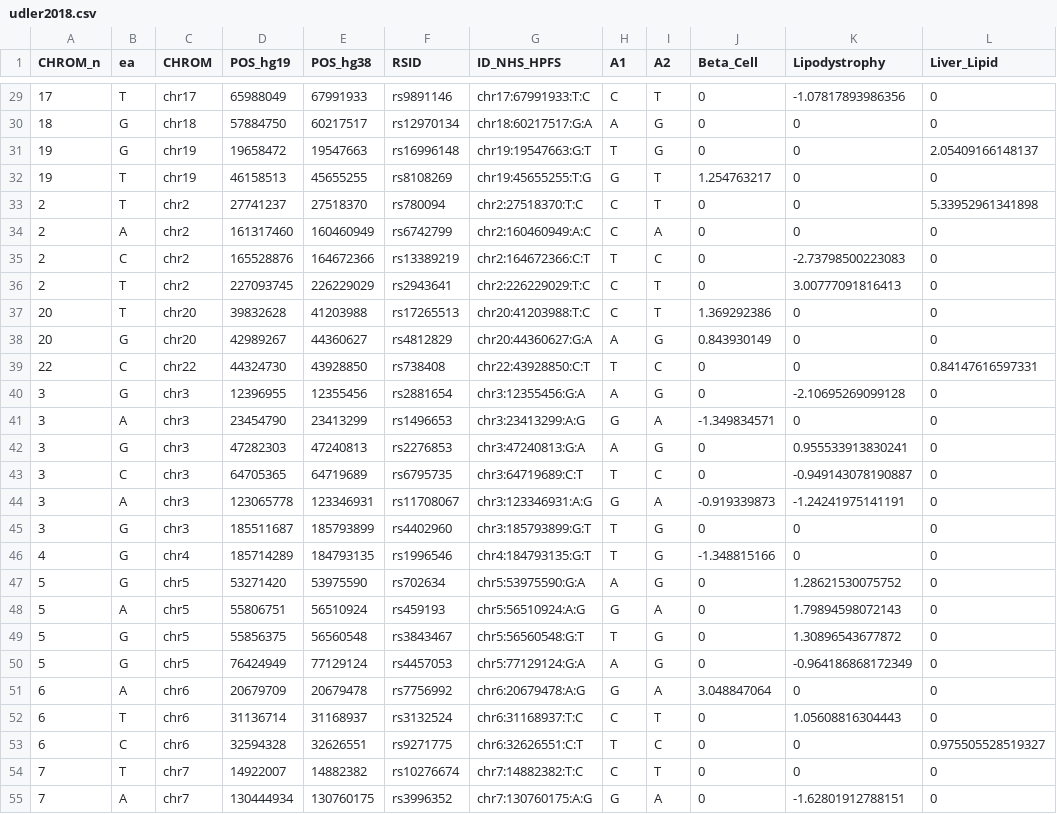
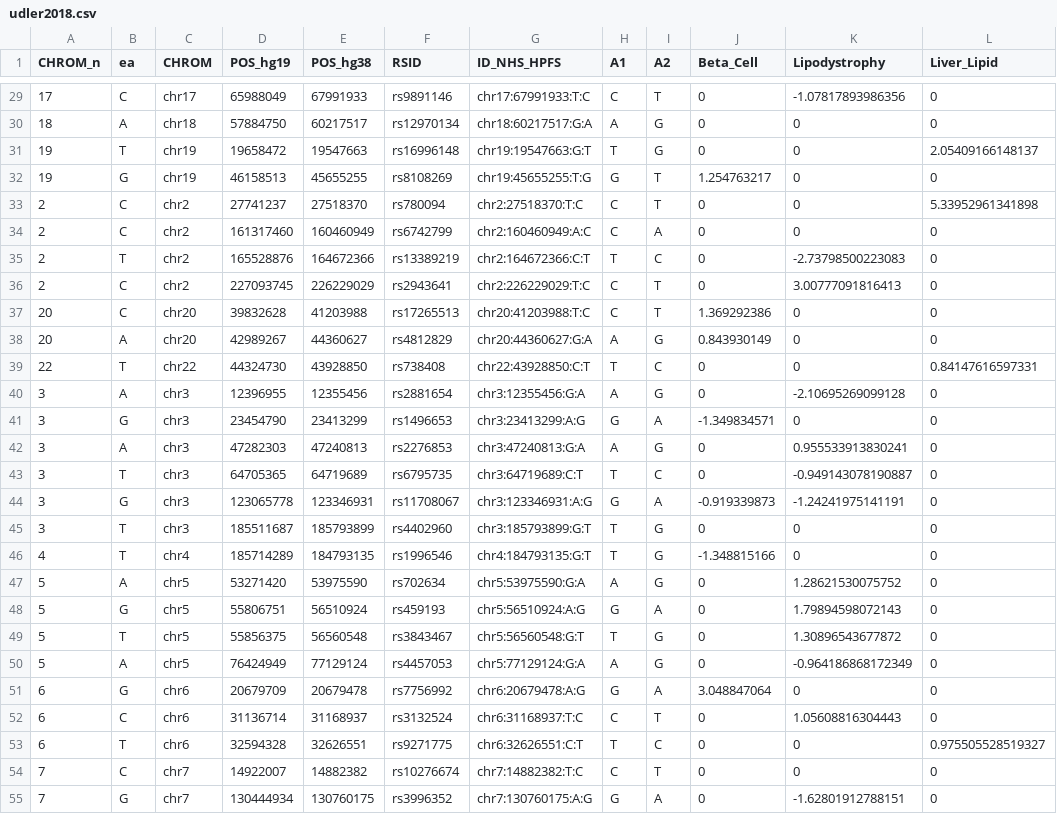
Before and after one commit to manning-lab/pprs-pipeline, a CSV file: examples/score_files/udler2018.csv, drawn as a sheet; only a part is shown, gaps mark what is left out; the diff covers the shown part only; the diff names each change by its address in the sheet, - before the commit and + after, or states it on an @@ line.

```diff
--- a/examples/score_files/udler2018.csv
+++ b/examples/score_files/udler2018.csv
-B29 (ea): T
+B29 (ea): C
-B30 (ea): G
+B30 (ea): A
-B31 (ea): G
+B31 (ea): T
-B32 (ea): T
+B32 (ea): G
-B33 (ea): T
+B33 (ea): C
-B34 (ea): A
+B34 (ea): C
-B35 (ea): C
+B35 (ea): T
-B36:B37 (ea): T
+B36:B37 (ea): C
-B38 (ea): G
+B38 (ea): A
-B39 (ea): C
+B39 (ea): T
-B40 (ea): G
+B40 (ea): A
-B41 (ea): A
+B41 (ea): G
-B42 (ea): G
+B42 (ea): A
-B43 (ea): C
+B43 (ea): T
-B44 (ea): A
+B44 (ea): G
-B45:B46 (ea): G
+B45:B46 (ea): T
-B47 (ea): G
+B47 (ea): A
-B48 (ea): A
+B48 (ea): G
-B49 (ea): G
+B49 (ea): T
-B50 (ea): G
+B50 (ea): A
-B51 (ea): A
+B51 (ea): G
-B52 (ea): T
+B52 (ea): C
-B53 (ea): C
+B53 (ea): T
-B54 (ea): T
+B54 (ea): C
-B55 (ea): A
+B55 (ea): G
```
Also changed, not shown: 34 edited cells elsewhere in this file, examples/score_files/coffee.csv, examples/score_files/sevilla2024.csv, 3 other files.
